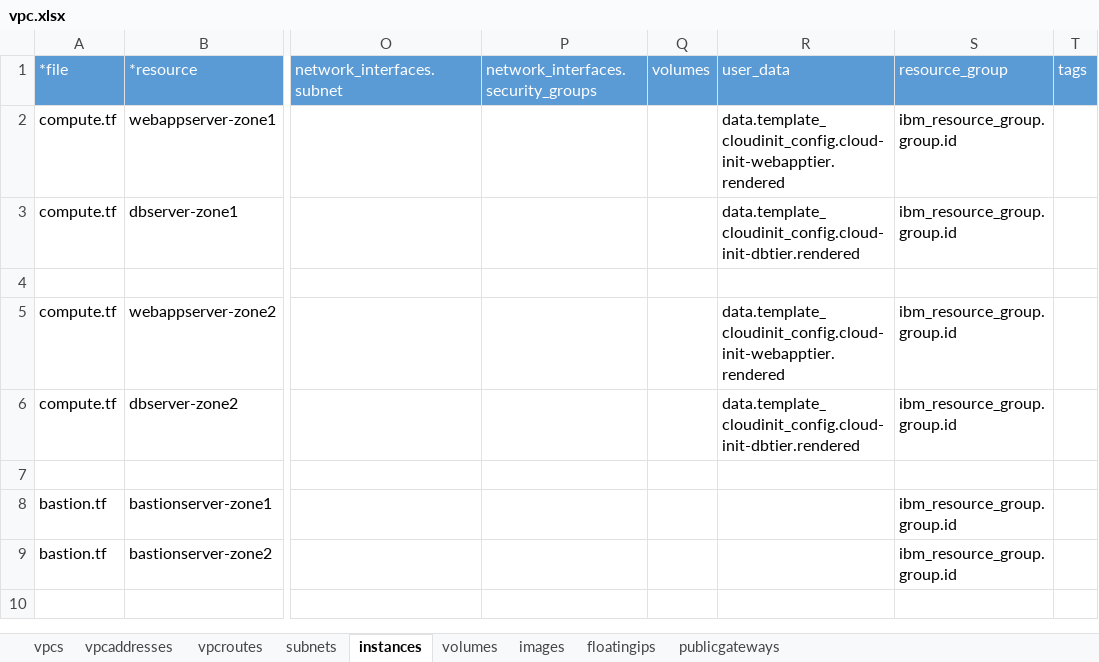
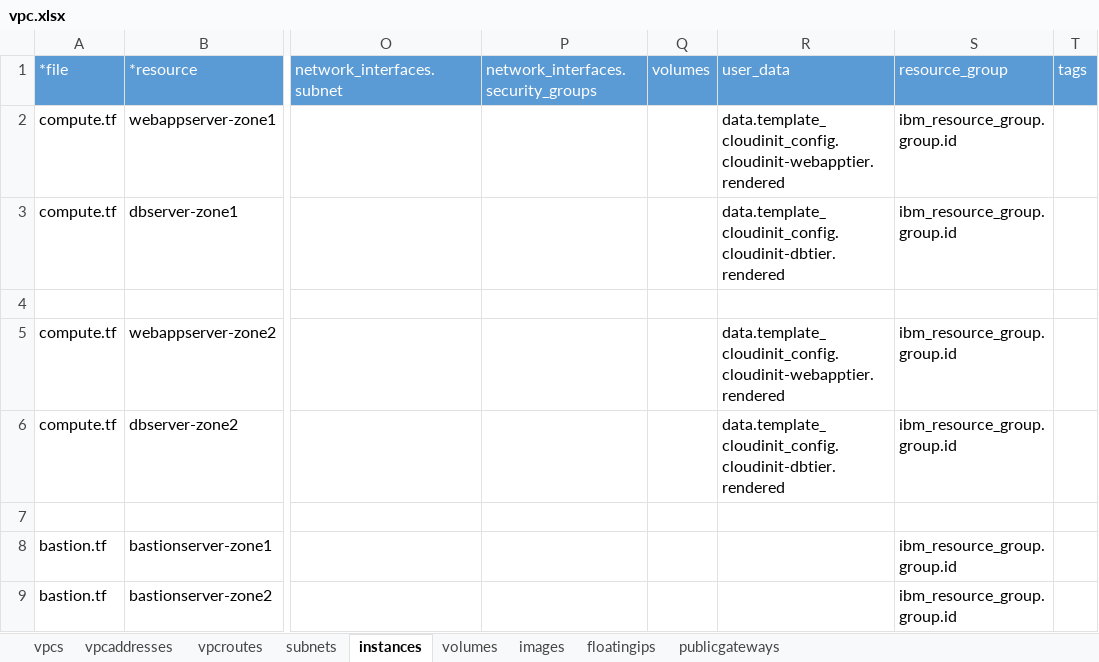
Before and after one commit to ibm-cloud-architecture/tabular-terraform, an Excel workbook: data/xlsx/vpc.xlsx, sheet instances, drawn as a sheet; only a part is shown, gaps mark what is left out; values as stored, in another font and other column widths than the file's, no borders; table styles not drawn; the diff names each change by its address in the sheet, - before the commit and + after, or states it on an @@ line.

```diff
--- a/data/xlsx/vpc.xlsx (sheet instances)
+++ b/data/xlsx/vpc.xlsx (sheet instances)
-R2: data.template_cloudinit_config.cloud-init-webapptier.rendered
+R2: data.template_cloudinit_config.cloudinit-webapptier.rendered
-R3: data.template_cloudinit_config.cloud-init-dbtier.rendered
+R3: data.template_cloudinit_config.cloudinit-dbtier.rendered
-R5: data.template_cloudinit_config.cloud-init-webapptier.rendered
+R5: data.template_cloudinit_config.cloudinit-webapptier.rendered
-R6: data.template_cloudinit_config.cloud-init-dbtier.rendered
+R6: data.template_cloudinit_config.cloudinit-dbtier.rendered
```
Also changed, not shown: 23 other files.
